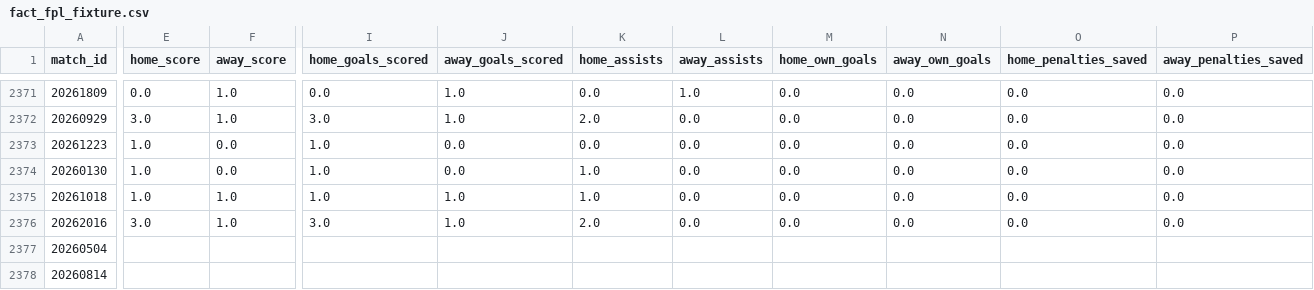
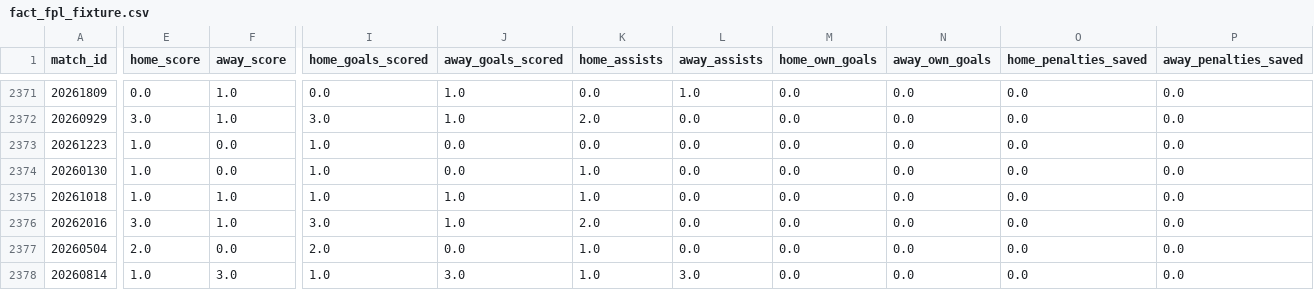
Before and after one commit to FabianMyrvang/FPL-Analytics, a CSV file: FPL_DATA/fact_fpl_fixture.csv, drawn as a sheet; only a part is shown, gaps mark what is left out; the diff covers the shown part only; the diff names each change by its address in the sheet, - before the commit and + after, or states it on an @@ line.

```diff
--- a/FPL_DATA/fact_fpl_fixture.csv
+++ b/FPL_DATA/fact_fpl_fixture.csv
-E2377 (home_score): (empty)
+E2377 (home_score): 2.0
-F2377 (away_score): (empty)
+F2377 (away_score): 0.0
-I2377 (home_goals_scored): (empty)
+I2377 (home_goals_scored): 2.0
-J2377 (away_goals_scored): (empty)
+J2377 (away_goals_scored): 0.0
-K2377:K2378 (home_assists): (empty)
+K2377:K2378 (home_assists): 1.0
-L2377 (away_assists): (empty)
+L2377 (away_assists): 0.0
-M2377:M2378 (home_own_goals): (empty)
+M2377:M2378 (home_own_goals): 0.0
-N2377:N2378 (away_own_goals): (empty)
+N2377:N2378 (away_own_goals): 0.0
-O2377:O2378 (home_penalties_saved): (empty)
+O2377:O2378 (home_penalties_saved): 0.0
-P2377:P2378 (away_penalties_saved): (empty)
+P2377:P2378 (away_penalties_saved): 0.0
-E2378 (home_score): (empty)
+E2378 (home_score): 1.0
-F2378 (away_score): (empty)
+F2378 (away_score): 3.0
-I2378 (home_goals_scored): (empty)
+I2378 (home_goals_scored): 1.0
-J2378 (away_goals_scored): (empty)
+J2378 (away_goals_scored): 3.0
-L2378 (away_assists): (empty)
+L2378 (away_assists): 3.0
```
Also changed, not shown: 90 edited cells elsewhere in this file, FPL_DATA/dim_player.csv, FPL_DATA/fact_detailed_fixture.csv, 3 other files.
